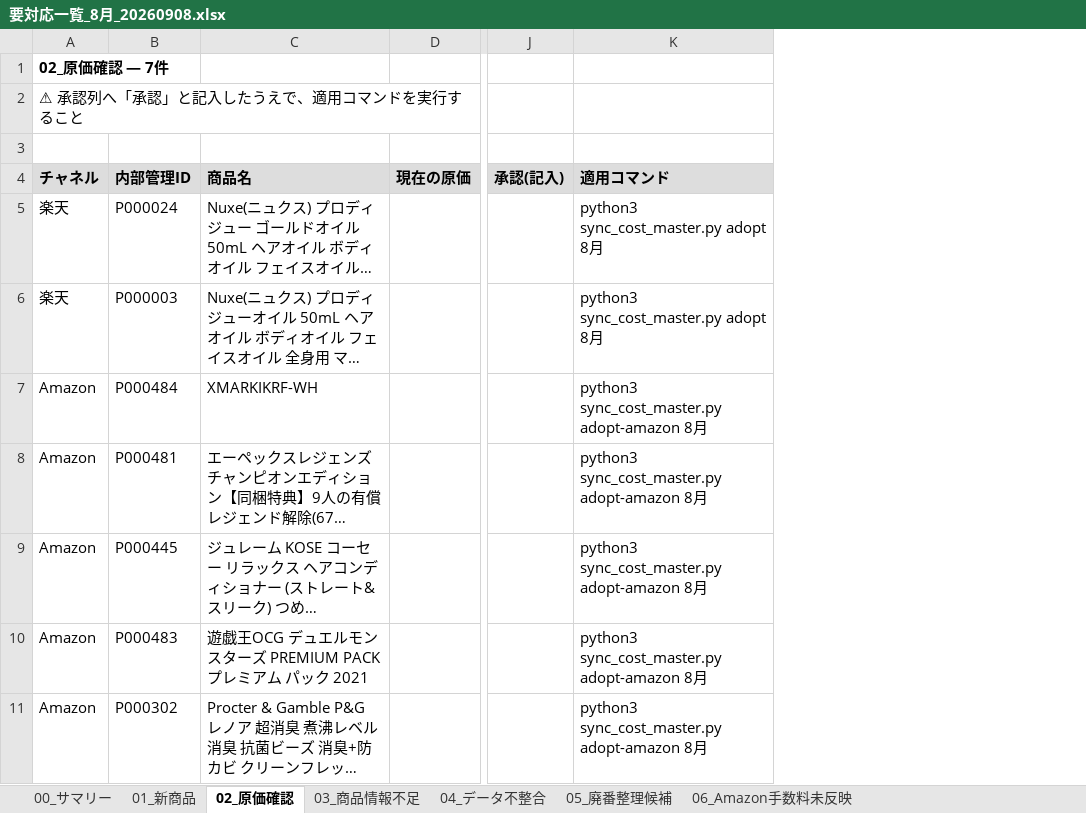
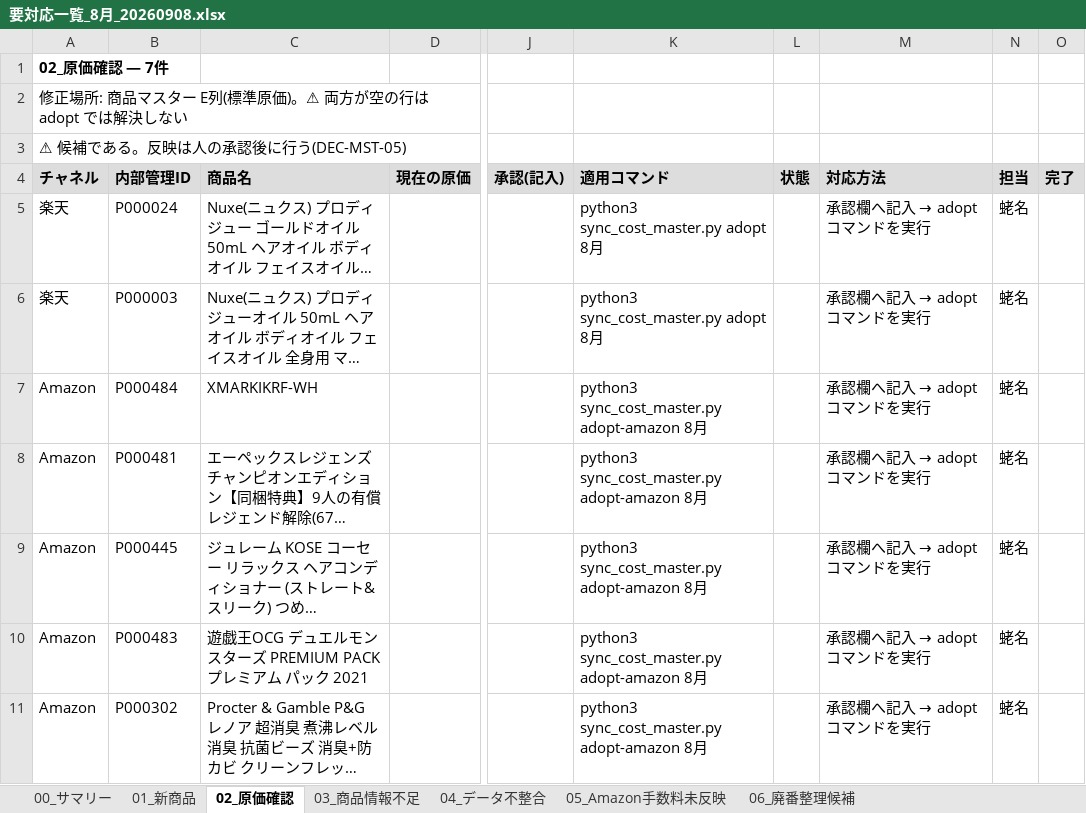
Before and after one commit to houzyou777-creator/inventory-management, an Excel workbook: MomijiStore_OS/01_InventoryManagement/SourceData/Output/要対応一覧_8月_20260908.xlsx, sheet 02_原価確認, drawn as a sheet; only a part is shown, gaps mark what is left out; long unchanged cells end in …; values as stored, in another font and other column widths than the file's, no borders; the diff names each change by its address in the sheet, - before the commit and + after, or states it on an @@ line.

```diff
--- a/MomijiStore_OS/01_InventoryManagement/SourceData/Output/要対応一覧_8月_20260908.xlsx (sheet 02_原価確認)
+++ b/MomijiStore_OS/01_InventoryManagement/SourceData/Output/要対応一覧_8月_20260908.xlsx (sheet 02_原価確認)
-sheet tab: 05_廃番整理候補
+sheet tab: 05_Amazon手数料未反映
-sheet tab: 06_Amazon手数料未反映
+sheet tab: 06_廃番整理候補
+column L (状態), empty
+column M (対応方法), rows 5-11: all 承認欄へ記入 → adopt コマンドを実行
+column N (担当), rows 5-11: all 蛯名
+column O (完了), empty
-A2 (チャネル): ⚠ 承認列へ「承認」と記入したうえで、適用コマンドを実行すること
+A2 (チャネル): 修正場所: 商品マスター E列(標準原価)。⚠ 両方が空の行は adopt では解決しない
-A3 (チャネル): (empty)
+A3 (チャネル): ⚠ 候補である。反映は人の承認後に行う(DEC-MST-05)
```
Also changed, not shown: sheet 03_商品情報不足, sheet 06_廃番整理候補, sheet 05_Amazon手数料未反映, sheet 00_サマリー, sheet 04_データ不整合, sheet 01_新商品, 3 other files.
